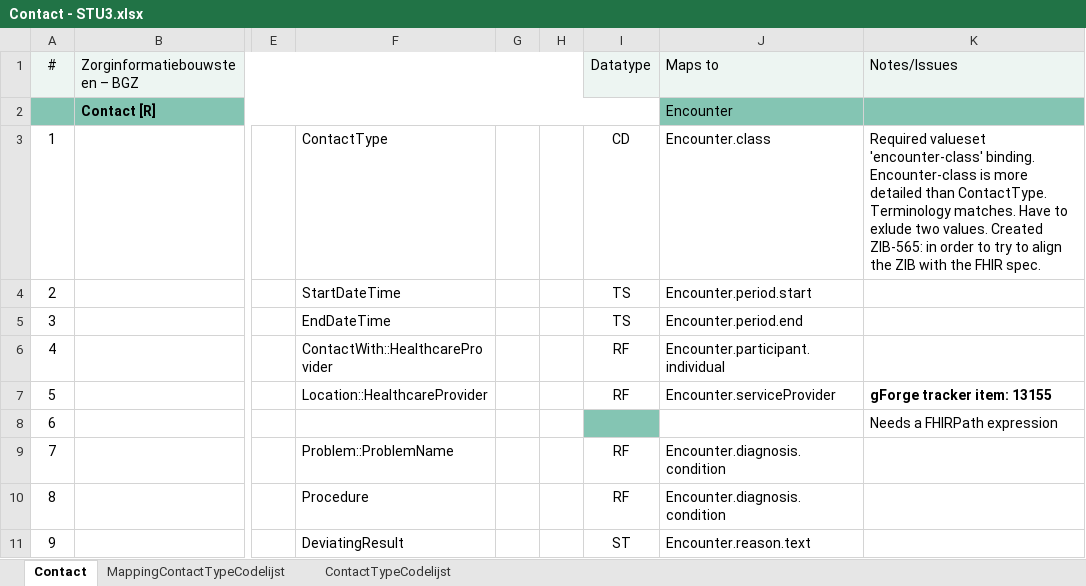
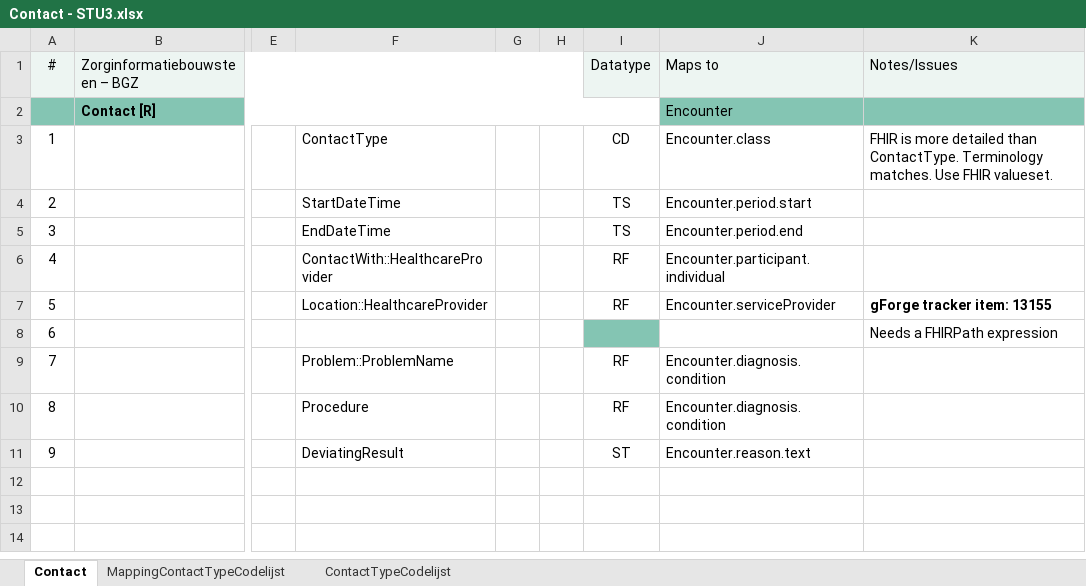
Before and after one commit to Nictiz/Nictiz-STU3, an Excel workbook: Mappings/Contact - STU3.xlsx, sheet Contact, drawn as a sheet; only a part is shown, gaps mark what is left out; values as stored, in another font and other column widths than the file's, no borders; the diff names each change by its address in the sheet, - before the commit and + after, or states it on an @@ line.

Commit message:
Minor adjustments in mapping xlsx Concern and Contact

```diff
--- a/Mappings/Contact - STU3.xlsx (sheet Contact)
+++ b/Mappings/Contact - STU3.xlsx (sheet Contact)
-K3 (Notes/Issues): Required valueset 'encounter-class' binding. Encounter-class is more detailed than ContactType. Terminology matches. Have to exlude two values. Created ZIB-565: in order to try to align the ZIB with the FHIR spec.
+K3 (Notes/Issues): FHIR is more detailed than ContactType. Terminology matches. Use FHIR valueset.
```
Also changed, not shown: Mappings/Concern - STU3.xlsx.
